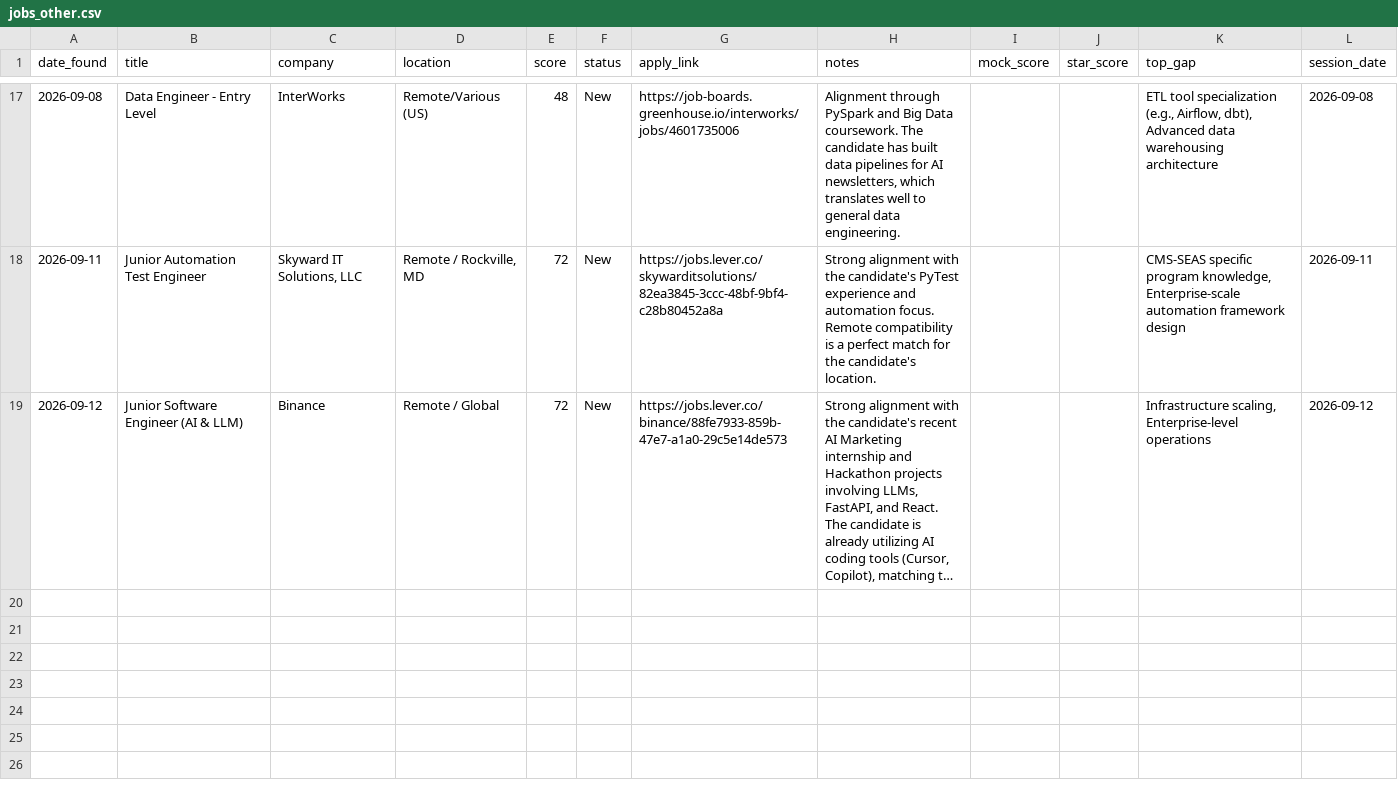
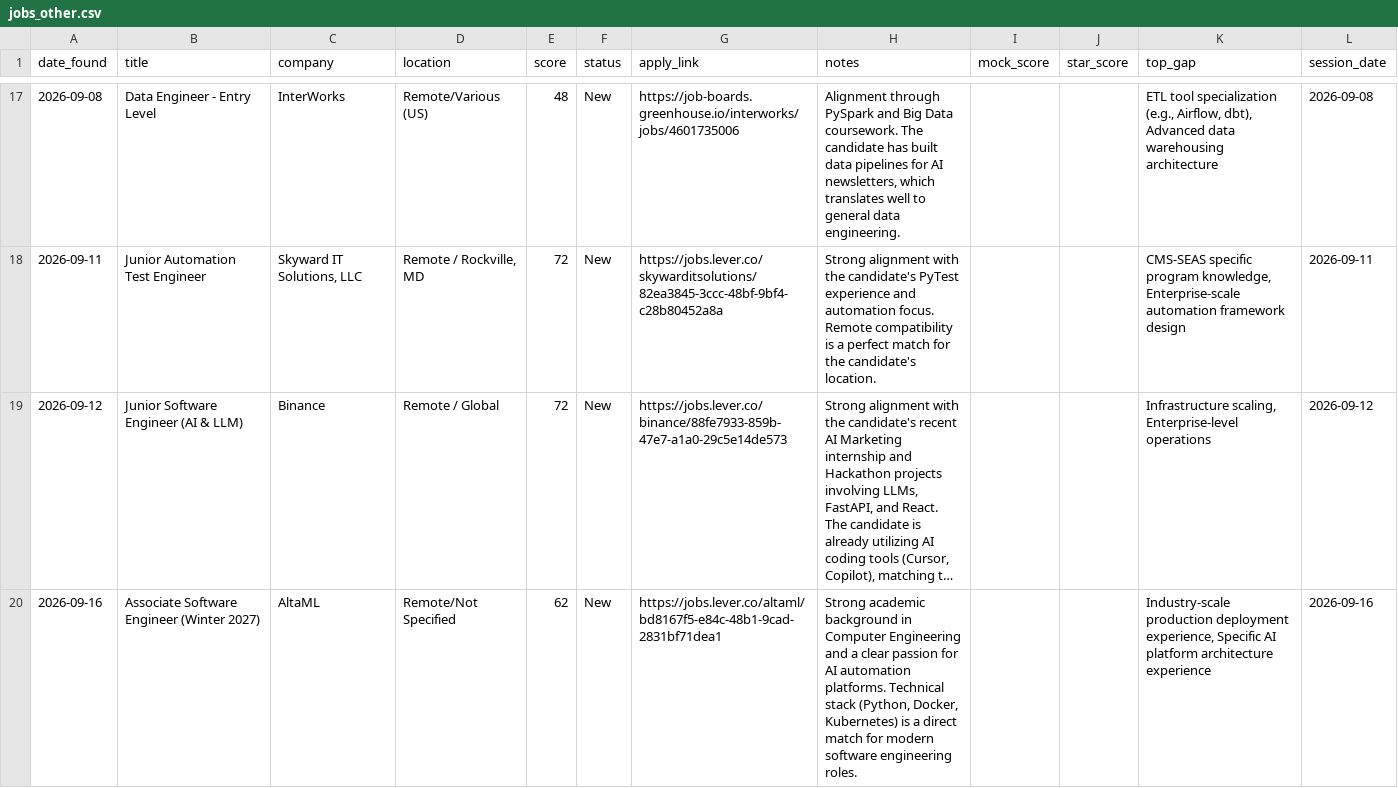
Before and after one commit to muraliikrishnant/EntryWay-AI, a CSV file: site/data/jobs_other.csv, drawn as a sheet; only a part is shown, gaps mark what is left out; long unchanged cells end in …; the diff names each change by its address in the sheet, - before the commit and + after, or states it on an @@ line.

```diff
--- a/site/data/jobs_other.csv
+++ b/site/data/jobs_other.csv
+row 20: 2026-09-16 | Associate Software Engineer (Winter 2027) | AltaML | Remote/Not Specified | 62 | New | https://jobs.lever.co/altaml/bd8167f5-e84c-48b1-9cad-2831bf71dea1 | Strong academic background in Computer Engineering and a clear passion for AI automation platforms. Technical stack (Python, Docker, Kubernetes) is a direct match for modern software engineering roles. |  |  | Industry-scale production deployment experience, Specific AI platform architecture experience | 2026-09-16
```
Also changed, not shown: site/data/jobs_ai_engineer.csv, site/data/jobs_forward_deployed_engineer.csv.
